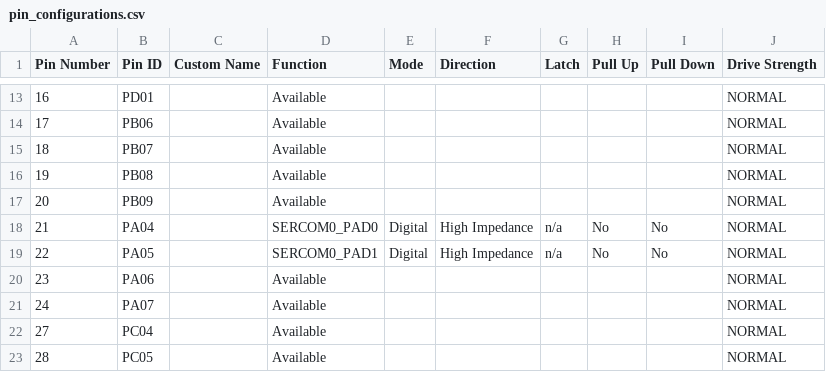
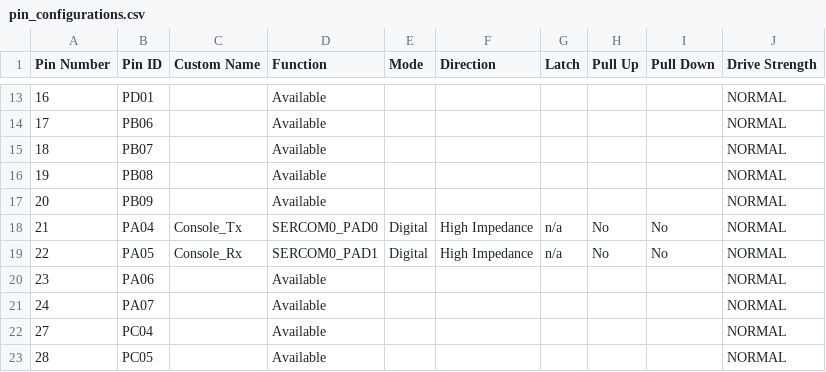
Before and after one commit to jharoian-mchp/zero2ping, a CSV file: firmware/src/config/default/pin_configurations.csv, drawn as a sheet; only a part is shown, gaps mark what is left out.

```diff
--- a/firmware/src/config/default/pin_configurations.csv
+++ b/firmware/src/config/default/pin_configurations.csv
@@ -17,4 +17,4 @@
 20,PB09,,Available,,,,,,NORMAL
-21,PA04,,SERCOM0_PAD0,Digital,High Impedance,n/a,No,No,NORMAL
-22,PA05,,SERCOM0_PAD1,Digital,High Impedance,n/a,No,No,NORMAL
+21,PA04,Console_Tx,SERCOM0_PAD0,Digital,High Impedance,n/a,No,No,NORMAL
+22,PA05,Console_Rx,SERCOM0_PAD1,Digital,High Impedance,n/a,No,No,NORMAL
 23,PA06,,Available,,,,,,NORMAL
```
Also changed, not shown: 54 other files.
